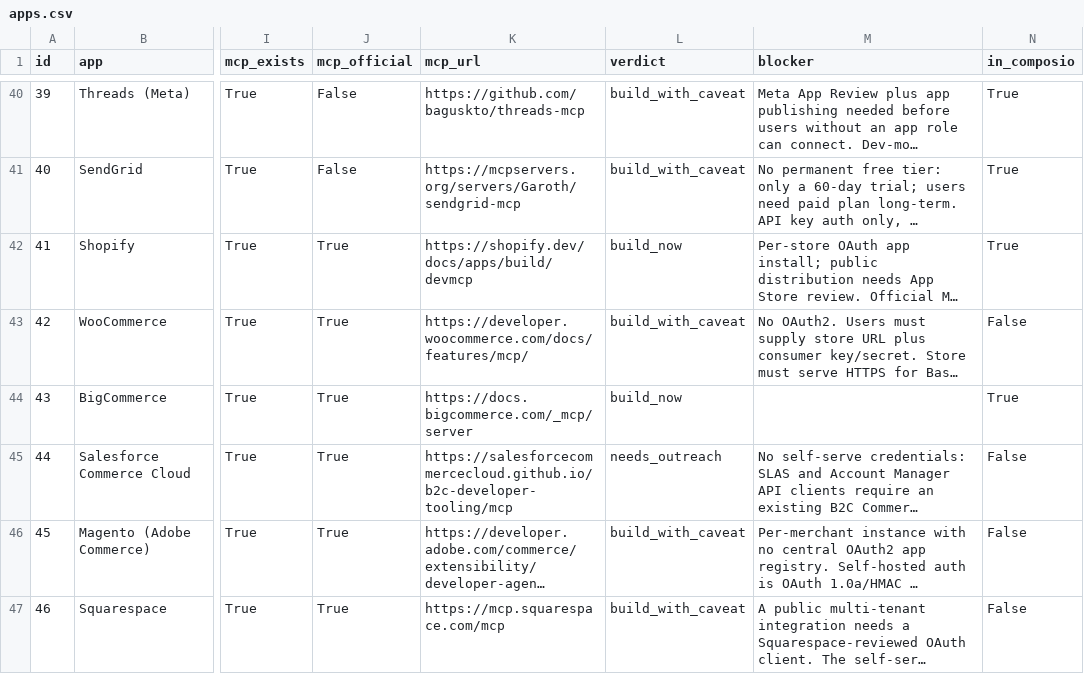
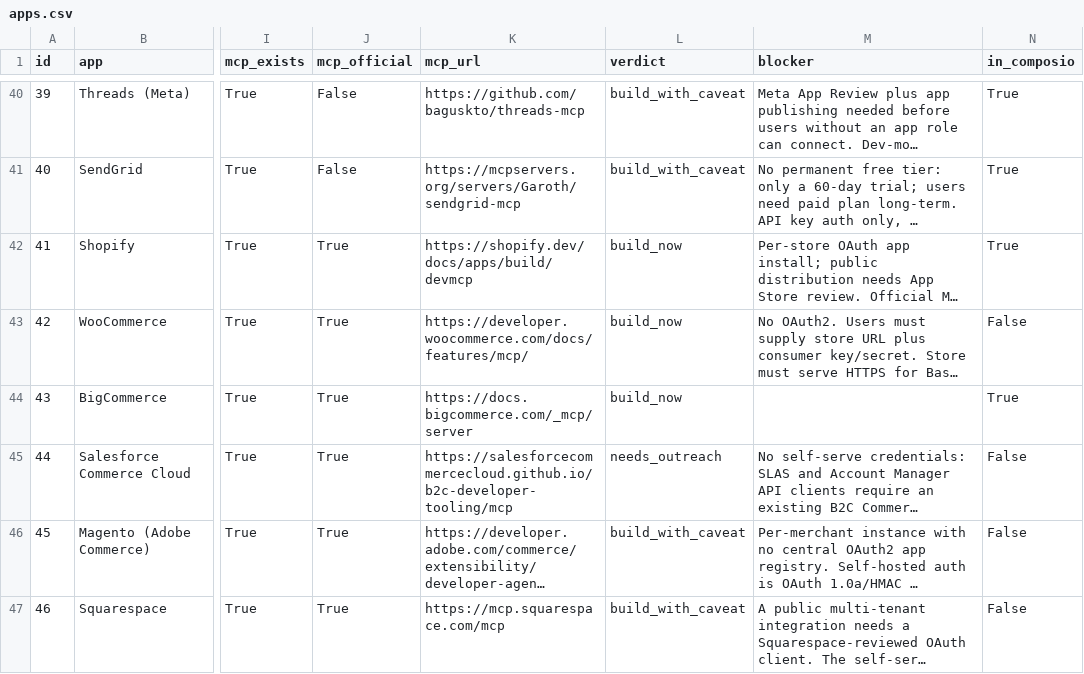
Before and after one commit to PratyushMishra-2nd/composio-takehome, a CSV file: docs/apps.csv, drawn as a sheet; only a part is shown, gaps mark what is left out; long unchanged cells end in …; the diff covers the shown part only; the diff names each change by its address in the sheet, - before the commit and + after, or states it on an @@ line.

```diff
--- a/docs/apps.csv
+++ b/docs/apps.csv
-L43 (verdict): build_with_caveat
+L43 (verdict): build_now
```
Also changed, not shown: 23 edited cells elsewhere in this file, 11 other files.
